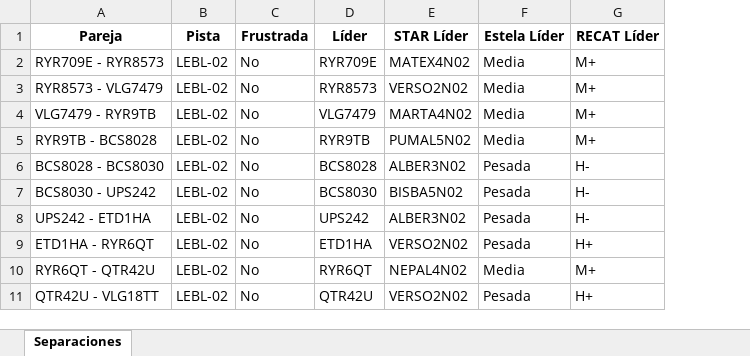
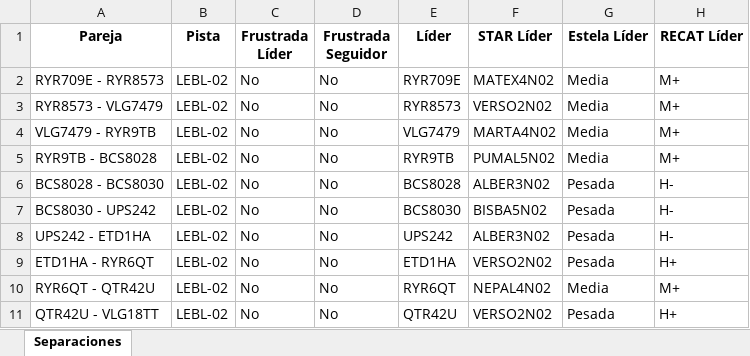
Before and after one commit to PythonArnau/ARRL_LEBL, an Excel workbook: 13_01_2025_Results_LEBL.xlsx, sheet Separaciones, drawn as a sheet; only a part is shown; values as stored, in another font and other column widths than the file's, no borders; the diff names each change by its address in the sheet, - before the commit and + after, or states it on an @@ line.

```diff
--- a/13_01_2025_Results_LEBL.xlsx (sheet Separaciones)
+++ b/13_01_2025_Results_LEBL.xlsx (sheet Separaciones)
+column D (Frustrada Seguidor), rows 2-11: all No
-C1: Frustrada
+C1: Frustrada Líder
```
Also changed, not shown: 13_01_2025_IAS.xlsx, 13_01_2025_Time_to_THR.xlsx, 12 other files.
